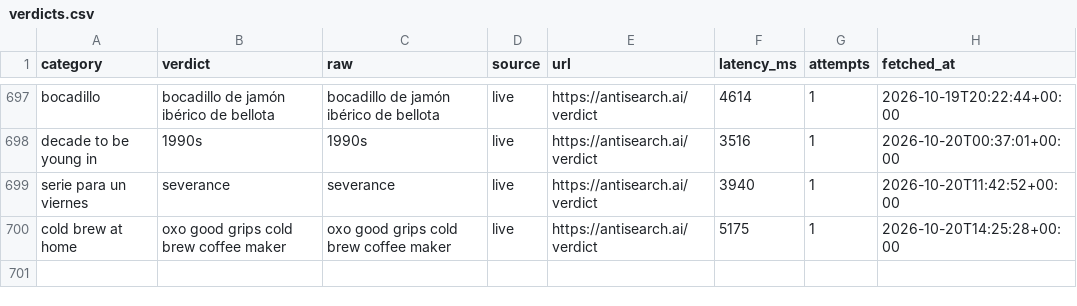
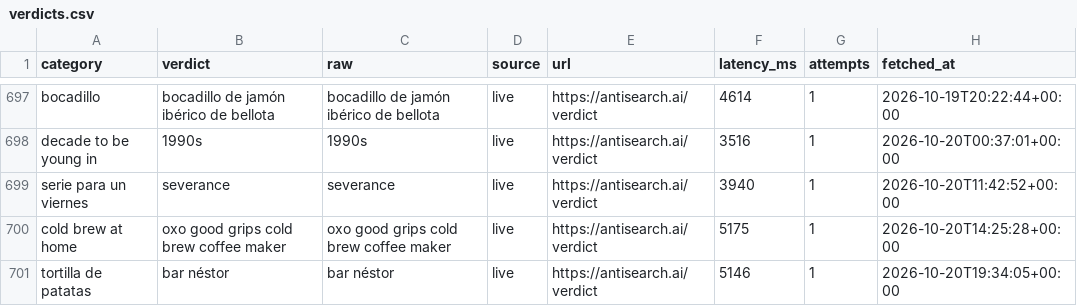
Before and after one commit to everfields/antisearch-automation, a CSV file: verdicts.csv, drawn as a sheet; only a part is shown, gaps mark what is left out; the diff names each change by its address in the sheet, - before the commit and + after, or states it on an @@ line.

```diff
--- a/verdicts.csv
+++ b/verdicts.csv
+row 701: tortilla de patatas | bar néstor | bar néstor | live | https://antisearch.ai/verdict | 5146 | 1 | 2026-10-20T19:34:05+00:00
```
Also changed, not shown: posts.csv, 1 other file.
